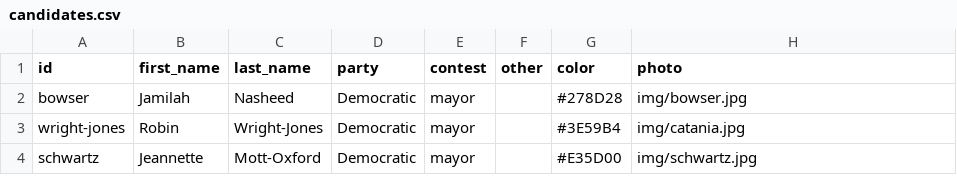
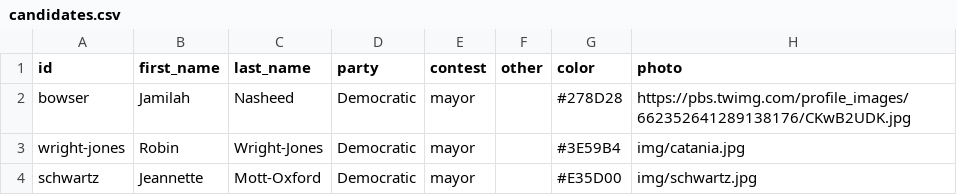
Before and after one commit to PJ2146/PJ2146.github.io, a CSV file: data/candidates.csv, drawn as a sheet.

Commit message:
Auto-update

```diff
--- a/data/candidates.csv
+++ b/data/candidates.csv
@@ -1,3 +1,3 @@
 id,first_name,last_name,party,contest,other,color,photo
-bowser,Jamilah,Nasheed,Democratic,mayor,,#278D28,img/bowser.jpg
+bowser,Jamilah,Nasheed,Democratic,mayor,,#278D28,https://pbs.twimg.com/profile_images/662352641289138176/CKwB2UDK.jpg
 wright-jones,Robin,Wright-Jones,Democratic,mayor,,#3E59B4,img/catania.jpg
```
